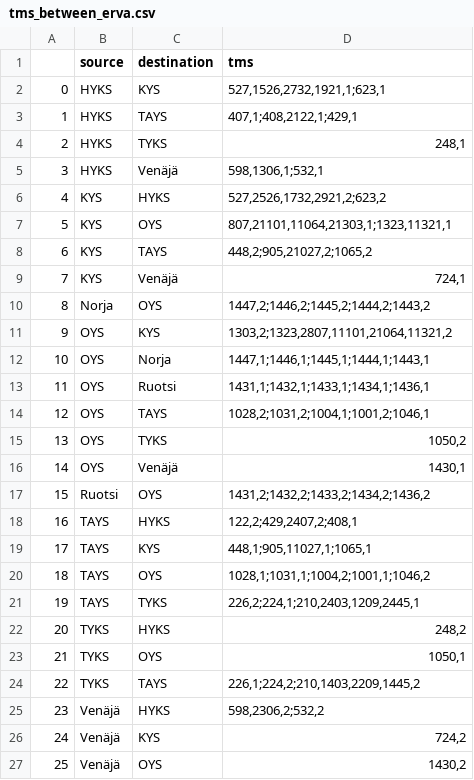
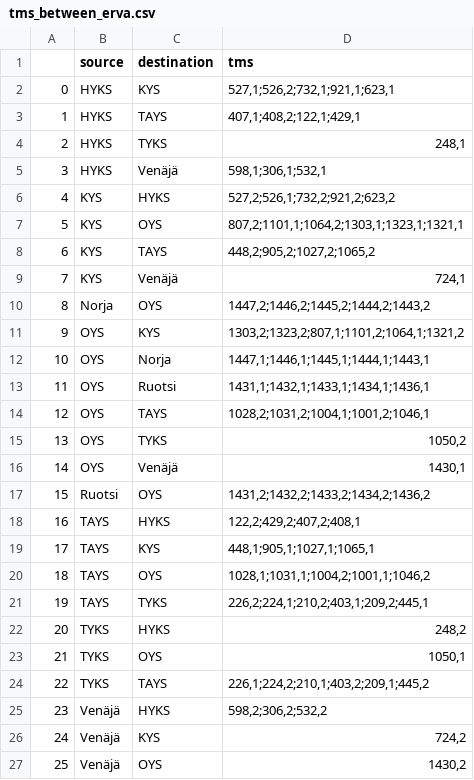
Before and after one commit to FINCoVID19/fin-traffic-data-fork, a CSV file: tms_between_erva.csv, drawn as a sheet.

Commit message:
Add datafiles for collecting data for traffic between ervas and maakunnat

```diff
--- a/tms_between_erva.csv
+++ b/tms_between_erva.csv
@@ -1,12 +1,12 @@
 ,source,destination,tms
-0,HYKS,KYS,"527,1526,2732,1921,1;623,1"
-1,HYKS,TAYS,"407,1;408,2122,1;429,1"
+0,HYKS,KYS,"527,1;526,2;732,1;921,1;623,1"
+1,HYKS,TAYS,"407,1;408,2;122,1;429,1"
 2,HYKS,TYKS,"248,1"
-3,HYKS,Venäjä,"598,1306,1;532,1"
-4,KYS,HYKS,"527,2526,1732,2921,2;623,2"
-5,KYS,OYS,"807,21101,11064,21303,1;1323,11321,1"
-6,KYS,TAYS,"448,2;905,21027,2;1065,2"
+3,HYKS,Venäjä,"598,1;306,1;532,1"
+4,KYS,HYKS,"527,2;526,1;732,2;921,2;623,2"
+5,KYS,OYS,"807,2;1101,1;1064,2;1303,1;1323,1;1321,1"
+6,KYS,TAYS,"448,2;905,2;1027,2;1065,2"
 7,KYS,Venäjä,"724,1"
 8,Norja,OYS,"1447,2;1446,2;1445,2;1444,2;1443,2"
-9,OYS,KYS,"1303,2;1323,2807,11101,21064,11321,2"
+9,OYS,KYS,"1303,2;1323,2;807,1;1101,2;1064,1;1321,2"
 10,OYS,Norja,"1447,1;1446,1;1445,1;1444,1;1443,1"
@@ -17,10 +17,10 @@
 15,Ruotsi,OYS,"1431,2;1432,2;1433,2;1434,2;1436,2"
-16,TAYS,HYKS,"122,2;429,2407,2;408,1"
-17,TAYS,KYS,"448,1;905,11027,1;1065,1"
+16,TAYS,HYKS,"122,2;429,2;407,2;408,1"
+17,TAYS,KYS,"448,1;905,1;1027,1;1065,1"
 18,TAYS,OYS,"1028,1;1031,1;1004,2;1001,1;1046,2"
-19,TAYS,TYKS,"226,2;224,1;210,2403,1209,2445,1"
+19,TAYS,TYKS,"226,2;224,1;210,2;403,1;209,2;445,1"
 20,TYKS,HYKS,"248,2"
 21,TYKS,OYS,"1050,1"
-22,TYKS,TAYS,"226,1;224,2;210,1403,2209,1445,2"
-23,Venäjä,HYKS,"598,2306,2;532,2"
+22,TYKS,TAYS,"226,1;224,2;210,1;403,2;209,1;445,2"
+23,Venäjä,HYKS,"598,2;306,2;532,2"
 24,Venäjä,KYS,"724,2"
```
Also changed, not shown: 3 other files.
